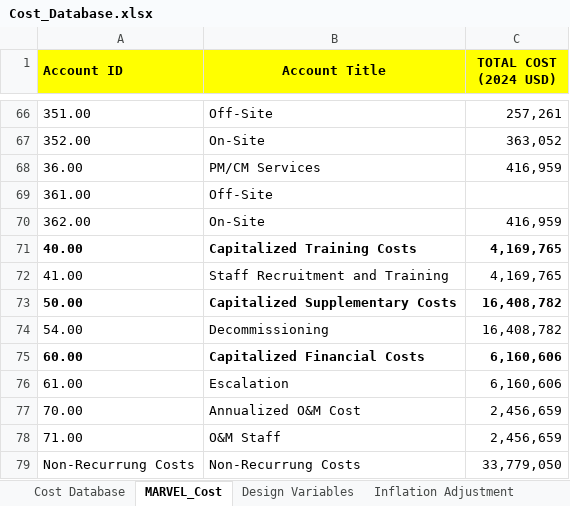
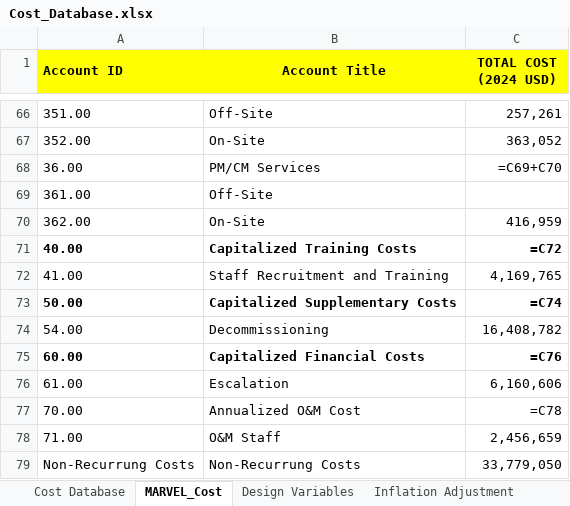
Before and after one commit to garcs2/MOUSE, an Excel workbook: cost/Cost_Database.xlsx, sheet MARVEL_Cost, drawn as a sheet; only a part is shown, gaps mark what is left out; values as stored, in another font and other column widths than the file's, no borders; formulas without a stored value are shown as written; the diff covers the shown part only; the diff names each change by its address in the sheet, - before the commit and + after, or states it on an @@ line.

```diff
--- a/cost/Cost_Database.xlsx (sheet MARVEL_Cost)
+++ b/cost/Cost_Database.xlsx (sheet MARVEL_Cost)
-C68 (TOTAL COST (2024 USD)): 416,959
+C68 (TOTAL COST (2024 USD)): =C69+C70
-C71 (TOTAL COST (2024 USD)): 4,169,765
+C71 (TOTAL COST (2024 USD)): =C72
-C73 (TOTAL COST (2024 USD)): 16,408,782
+C73 (TOTAL COST (2024 USD)): =C74
-C75 (TOTAL COST (2024 USD)): 6,160,606
+C75 (TOTAL COST (2024 USD)): =C76
-C77 (TOTAL COST (2024 USD)): 2,456,659
+C77 (TOTAL COST (2024 USD)): =C78
```
Also changed, not shown: 33 edited cells elsewhere in this sheet, sheet Central Facility Database, sheet Cost Database, sheet Inflation Adjustment, sheet Design Variables, sheet Economics Parameters, formulas that keep their value.
